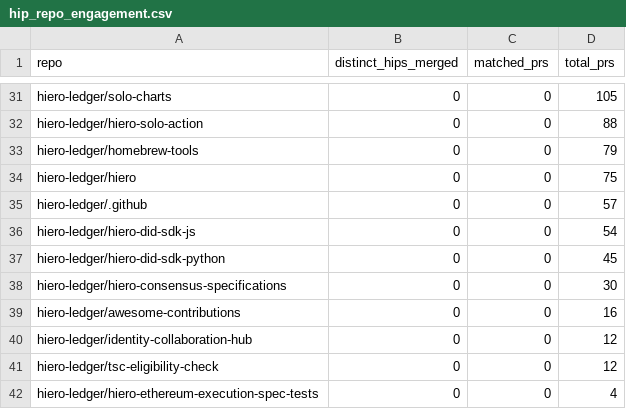
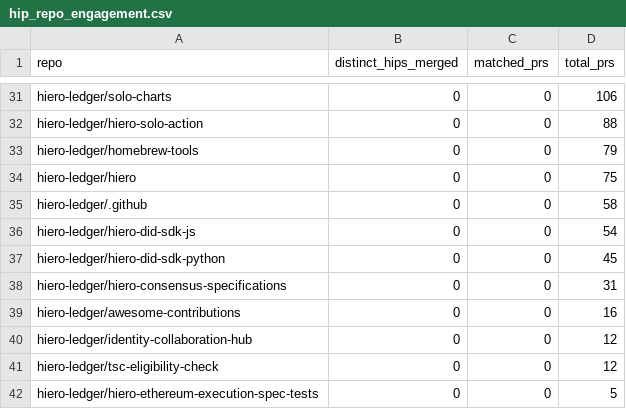
Before and after one commit to Adityarya11/analytics, a CSV file: api/v1/hiero-ledger/hip_repo_engagement.csv, drawn as a sheet; only a part is shown, gaps mark what is left out; the diff covers the shown part only; the diff names each change by its address in the sheet, - before the commit and + after, or states it on an @@ line.

```diff
--- a/api/v1/hiero-ledger/hip_repo_engagement.csv
+++ b/api/v1/hiero-ledger/hip_repo_engagement.csv
-D31 (total_prs): 105
+D31 (total_prs): 106
-D35 (total_prs): 57
+D35 (total_prs): 58
-D38 (total_prs): 30
+D38 (total_prs): 31
-D42 (total_prs): 4
+D42 (total_prs): 5
```
Also changed, not shown: 1 added row, 1 removed row and 21 edited cells elsewhere in this file, 24 other files.
